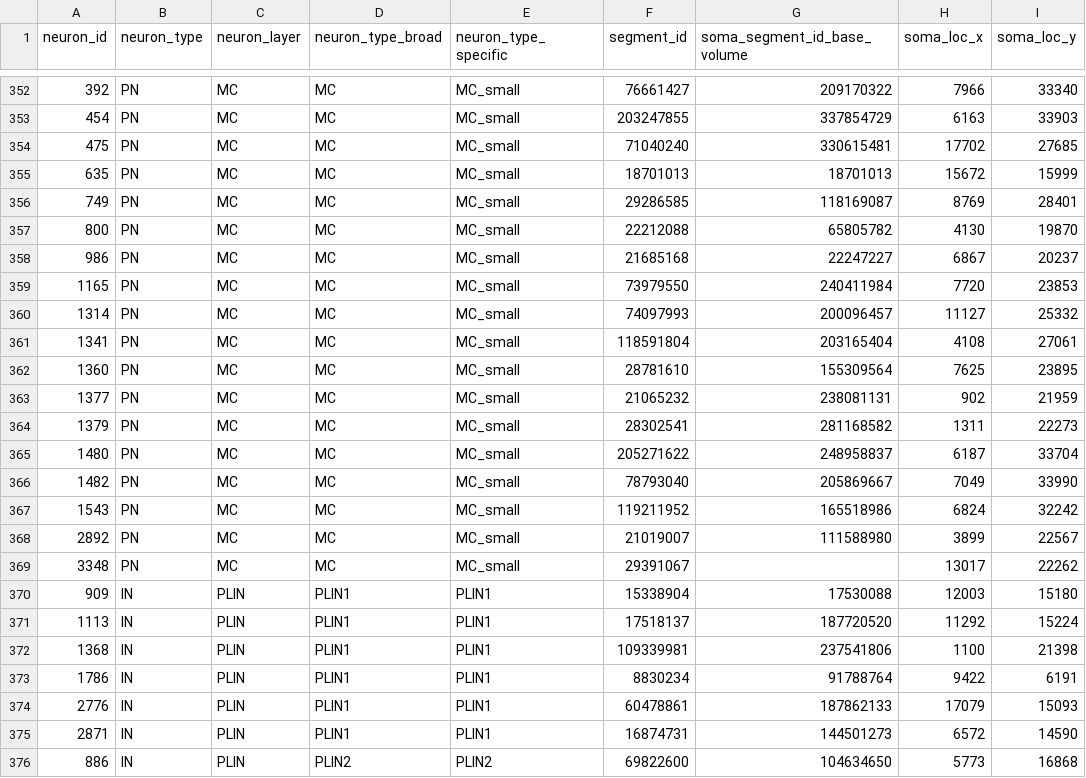
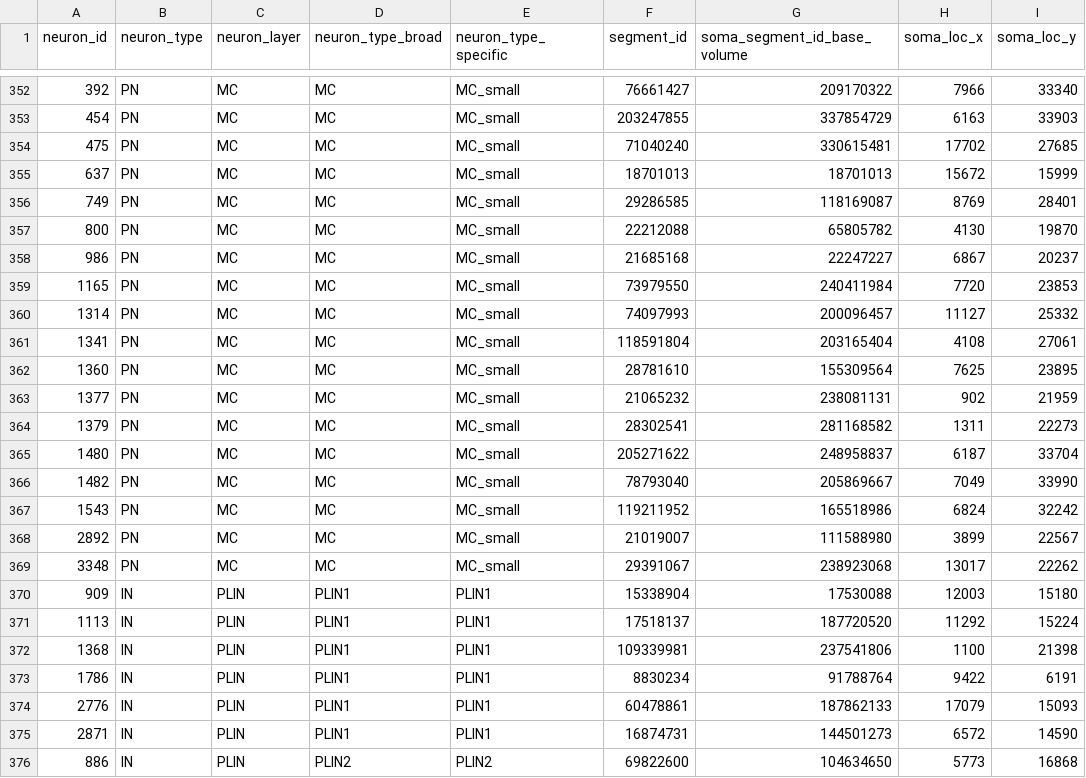
Before and after one commit to moenigin/Moenig-2026-zebrafish-adultob, a CSV file: data/neuron_information.csv, drawn as a sheet; only a part is shown, gaps mark what is left out; the diff names each change by its address in the sheet, - before the commit and + after, or states it on an @@ line.

Commit message:
fix neuron_id mixup
MC637 was mislabelled 635 in previous neuron_information.csv update

```diff
--- a/data/neuron_information.csv
+++ b/data/neuron_information.csv
-A355 (neuron_id): 635
+A355 (neuron_id): 637
-G369 (soma_segment_id_base_volume): (empty)
+G369 (soma_segment_id_base_volume): 238923068
```
Also changed, not shown: data/pn_glomeruli.csv.
